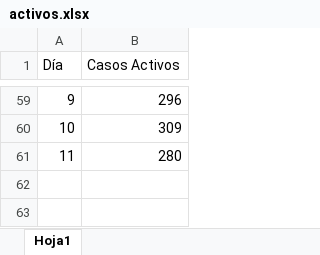
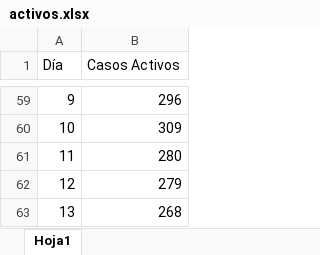
Before and after one commit to Luisbaduy97/COVID-YUCATAN, an Excel workbook: activos.xlsx, sheet Hoja1, drawn as a sheet; only a part is shown, gaps mark what is left out; values as stored, in another font and other column widths than the file's, no borders; the diff names each change by its address in the sheet, - before the commit and + after, or states it on an @@ line.

Commit message:
Update activos.xlsx

```diff
--- a/activos.xlsx (sheet Hoja1)
+++ b/activos.xlsx (sheet Hoja1)
+row 62: 12 | 279
+row 63: 13 | 268
```
